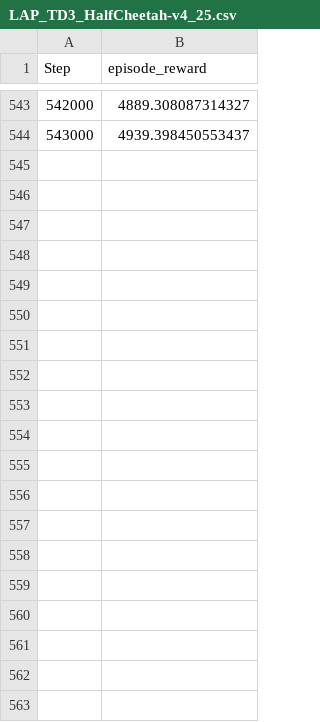
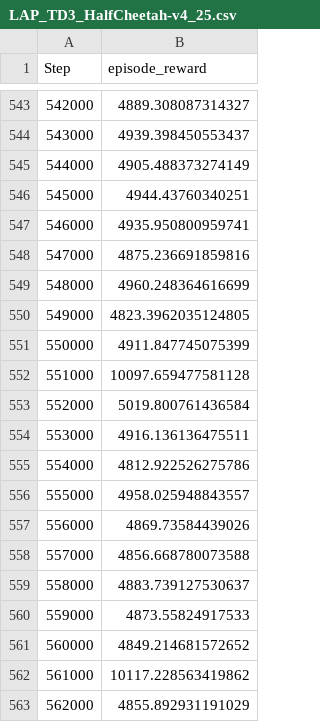
Before and after one commit to h-yamani/RD-PER-baselines, a CSV file: LAP-PAL/continuous/results/LAP_TD3_HalfCheetah-v4_25.csv, drawn as a sheet; only a part is shown, gaps mark what is left out; the diff covers the shown part only.

```diff
--- a/LAP-PAL/continuous/results/LAP_TD3_HalfCheetah-v4_25.csv
+++ b/LAP-PAL/continuous/results/LAP_TD3_HalfCheetah-v4_25.csv
@@ -544 +544,20 @@ Step,episode_reward
 543000,4939.398450553437
+544000,4905.488373274149
+545000,4944.43760340251
+546000,4935.950800959741
+547000,4875.236691859816
+548000,4960.248364616699
+549000,4823.3962035124805
+550000,4911.847745075399
+551000,10097.659477581128
+552000,5019.800761436584
+553000,4916.136136475511
+554000,4812.922526275786
+555000,4958.025948843557
+556000,4869.73584439026
+557000,4856.668780073588
+558000,4883.739127530637
+559000,4873.55824917533
+560000,4849.214681572652
+561000,10117.228563419862
+562000,4855.892931191029
```
Also changed, not shown: 22 added rows elsewhere in this file, LAP-PAL/continuous/results/csv/LAP_TD3_HalfCheetah-v4_25_eval_.csv, 1 other file.
